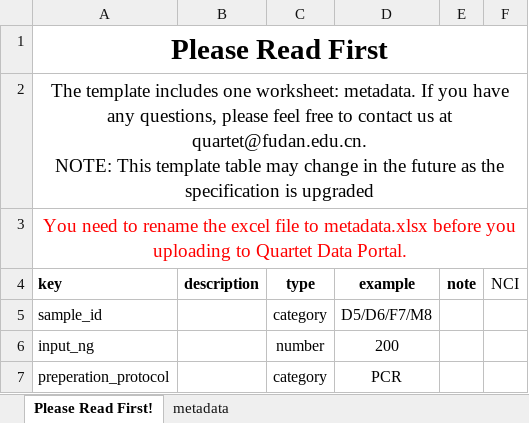
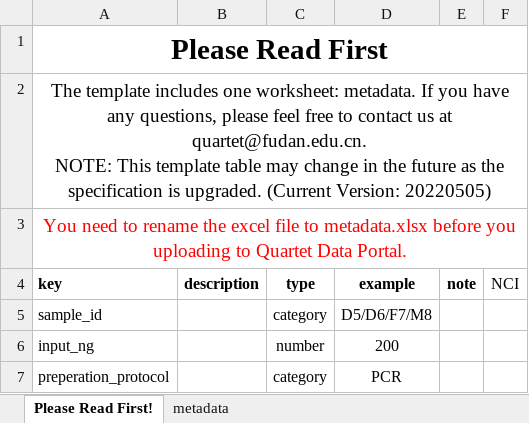
Before and after one commit to chinese-quartet/quartet-studio, an Excel workbook: public/metadata-templates/genomics-metadata-template.xlsx, sheet Please Read First!, drawn as a sheet; only a part is shown; values as stored, in another font and other column widths than the file's, no borders; the diff names each change by its address in the sheet, - before the commit and + after, or states it on an @@ line.

Commit message:
Update the metadata templates.

```diff
--- a/public/metadata-templates/genomics-metadata-template.xlsx (sheet Please Read First!)
+++ b/public/metadata-templates/genomics-metadata-template.xlsx (sheet Please Read First!)
-A2 (key): …specification is upgraded
+A2 (key): …specification is upgraded. (Current Version: 20220505)
```
Also changed, not shown: 2 other files.
